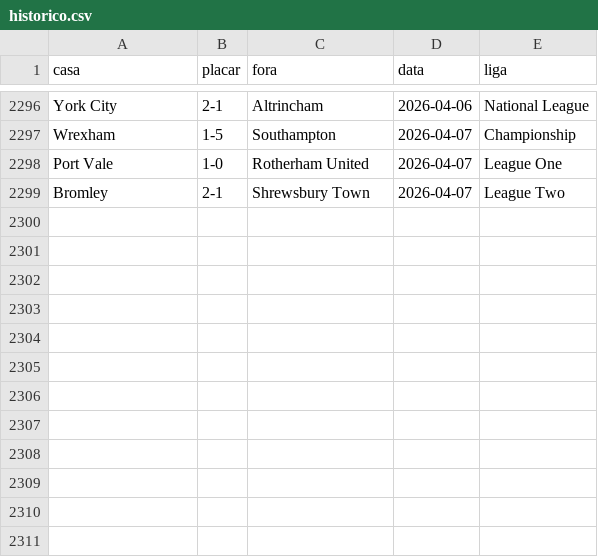
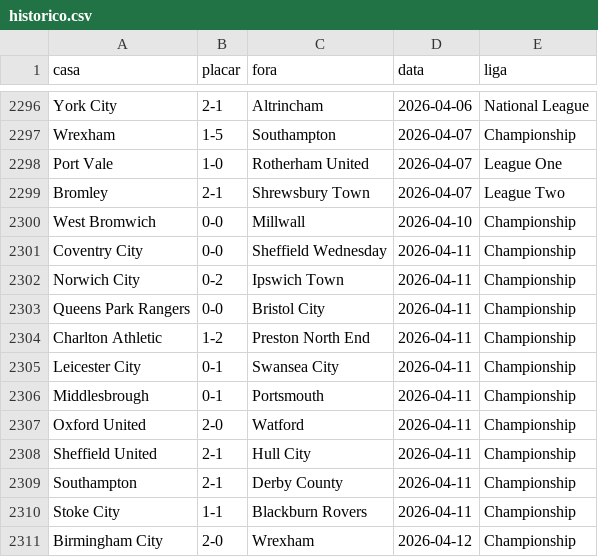
Before and after one commit to AlexTorres10/bbi-placares, a CSV file: data/historico.csv, drawn as a sheet; only a part is shown, gaps mark what is left out.

```diff
--- a/data/historico.csv
+++ b/data/historico.csv
@@ -2299 +2299,13 @@ Port Vale,1-0,Rotherham United,2026-04-07,League One
 Bromley,2-1,Shrewsbury Town,2026-04-07,League Two
+West Bromwich,0-0,Millwall,2026-04-10,Championship
+Coventry City,0-0,Sheffield Wednesday,2026-04-11,Championship
+Norwich City,0-2,Ipswich Town,2026-04-11,Championship
+Queens Park Rangers,0-0,Bristol City,2026-04-11,Championship
+Charlton Athletic,1-2,Preston North End,2026-04-11,Championship
+Leicester City,0-1,Swansea City,2026-04-11,Championship
+Middlesbrough,0-1,Portsmouth,2026-04-11,Championship
+Oxford United,2-0,Watford,2026-04-11,Championship
+Sheffield United,2-1,Hull City,2026-04-11,Championship
+Southampton,2-1,Derby County,2026-04-11,Championship
+Stoke City,1-1,Blackburn Rovers,2026-04-11,Championship
+Birmingham City,2-0,Wrexham,2026-04-12,Championship
```
Also changed, not shown: data/posicoes.csv, 1 other file.
